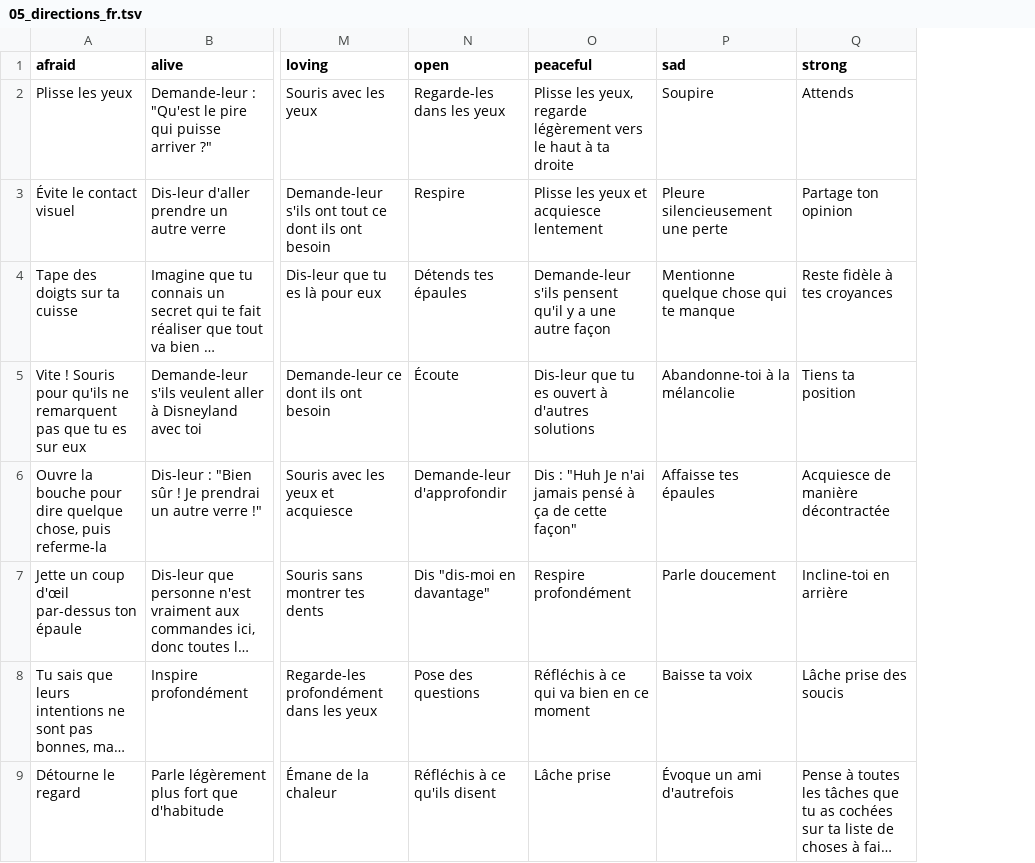
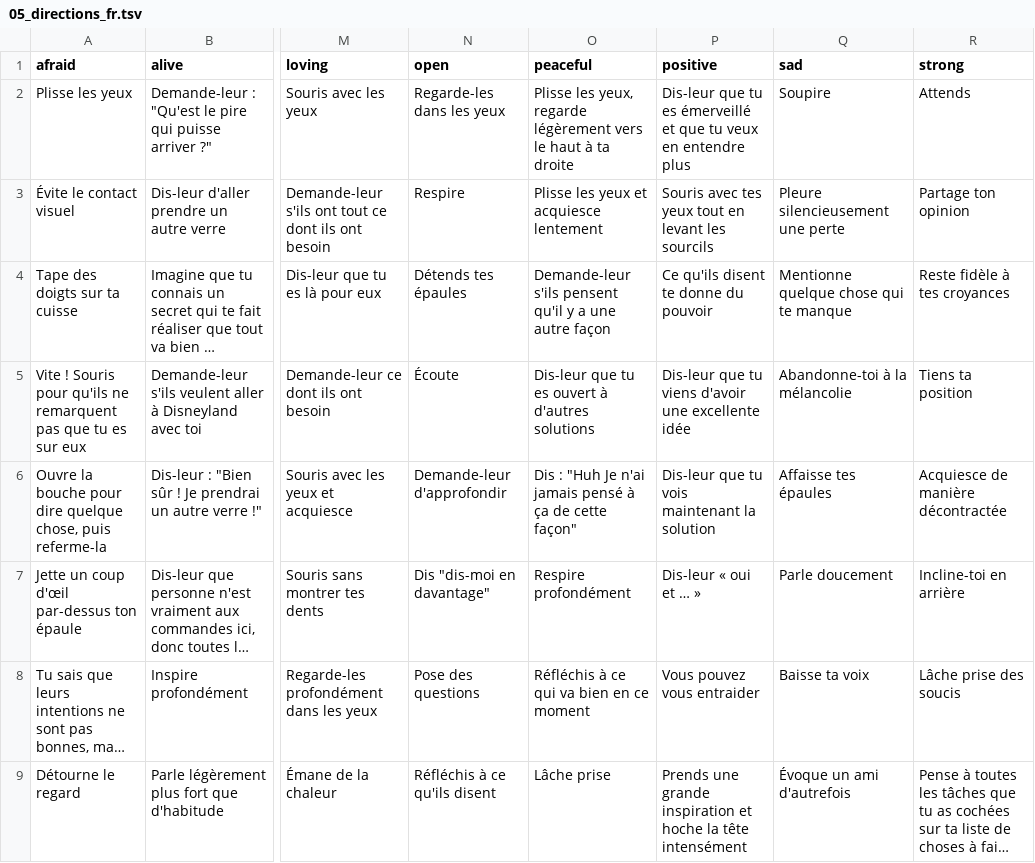
Before and after one commit to lmccart/the-changing-room, a TSV file: static/data/fr/05_directions_fr.tsv, drawn as a sheet; only a part is shown, gaps mark what is left out; long unchanged cells end in …; the diff names each change by its address in the sheet, - before the commit and + after, or states it on an @@ line.

```diff
--- a/static/data/fr/05_directions_fr.tsv
+++ b/static/data/fr/05_directions_fr.tsv
+column P (positive), rows 2-9: Dis-leur que tu es émerveillé et que tu veux en entendre plus | Souris avec tes yeux tout en levant les sourcils | Ce qu'ils disent te donne du pouvoir | Dis-leur que tu viens d'avoir une excellente idée | Dis-leur que tu vois maintenant la solution | Dis-leur « oui et … » | Vous pouvez vous entraider | Prends une grande inspiration et hoche la tête intensément
```
Also changed, not shown: 2 other files.
